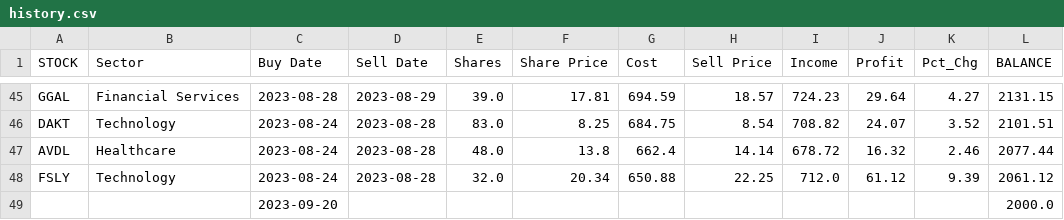
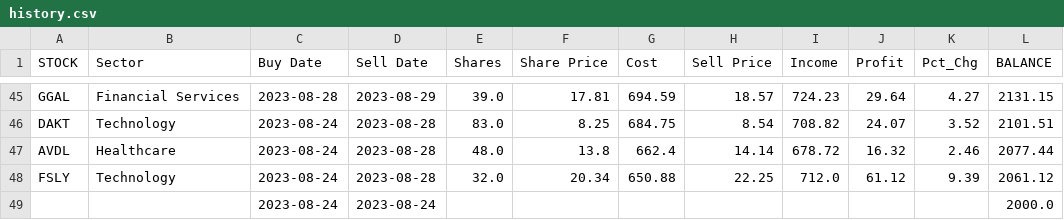
Before and after one commit to p-norris/swing_trades, a CSV file: src/history.csv, drawn as a sheet; only a part is shown, gaps mark what is left out; removed rows and columns are numbered as before the commit, all else as after; the diff names each change by its address in the sheet, - before the commit and + after, or states it on an @@ line.

```diff
--- a/src/history.csv
+++ b/src/history.csv
-row 49:  |  | 2023-09-20 |  |  |  |  |  |  |  |  | 2000.0
+row 49:  |  | 2023-08-24 | 2023-08-24 |  |  |  |  |  |  |  | 2000.0
```
Also changed, not shown: src/position_0.csv, src/position_1.csv, 2 other files.
